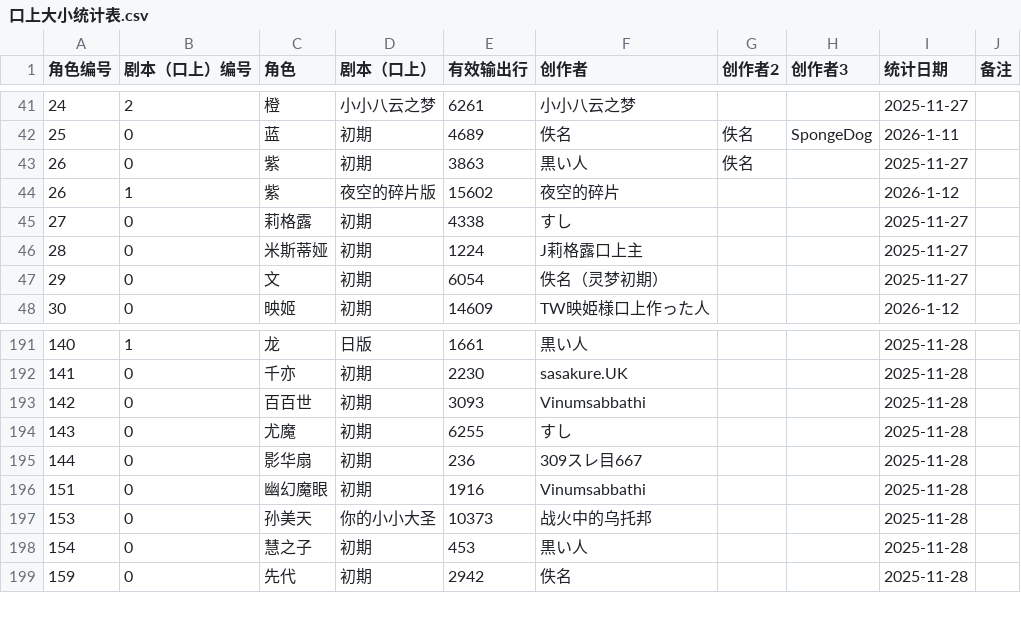
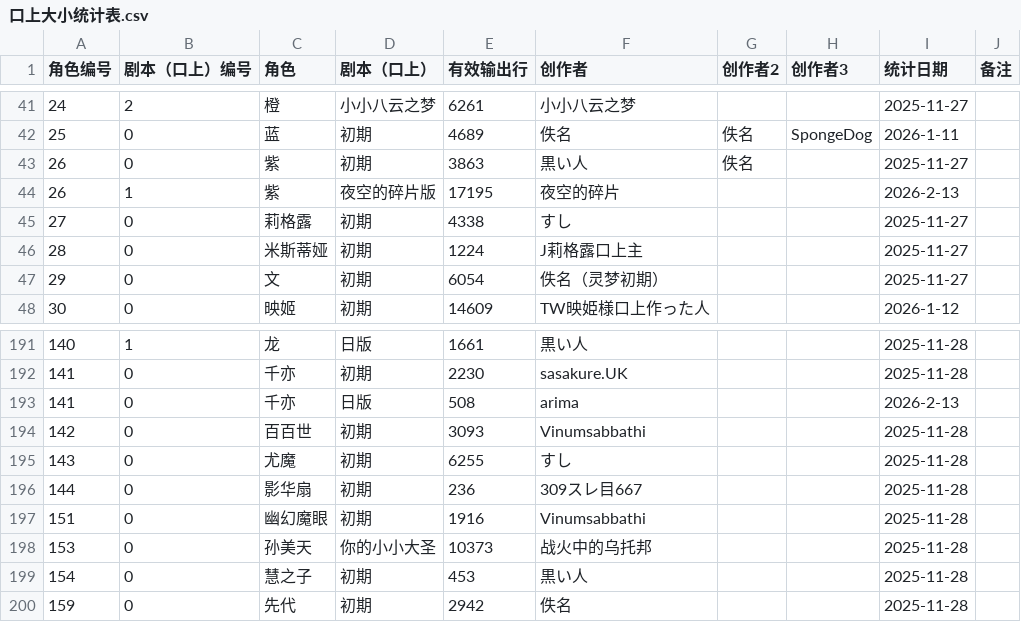
Before and after one commit to Paradox-Phenomenon/EraTW-Magic_DLC, a CSV file: 魔改版更新记录文档/口上大小统计表.csv, drawn as a sheet; only a part is shown, gaps mark what is left out.

```diff
--- a/魔改版更新记录文档/口上大小统计表.csv
+++ b/魔改版更新记录文档/口上大小统计表.csv
@@ -43,3 +43,3 @@
 26,0,紫,初期,3863,黒い人,佚名,,2025-11-27,
-26,1,紫,夜空的碎片版,15602,夜空的碎片,,,2026-1-12,
+26,1,紫,夜空的碎片版,17195,夜空的碎片,,,2026-2-13,
 27,0,莉格露,初期,4338,すし,,,2025-11-27,
@@ -192,2 +192,3 @@
 141,0,千亦,初期,2230,sasakure.UK,,,2025-11-28,
+141,0,千亦,日版,508,arima,,,2026-2-13,
 142,0,百百世,初期,3093,Vinumsabbathi,,,2025-11-28,
```
Also changed, not shown: 4 other files.
